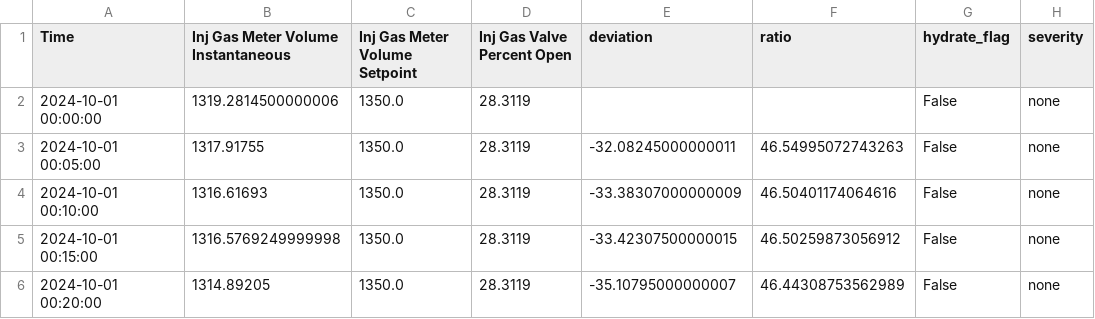
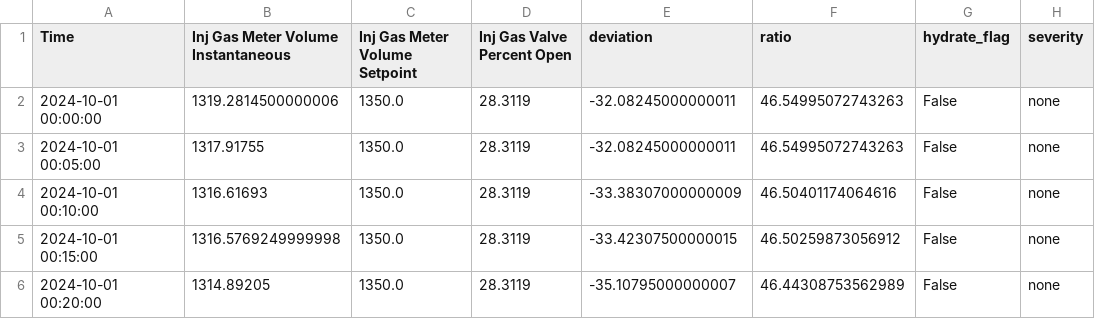
Before and after one commit to Gman-root/HackUTDRippleEffect, a CSV file: train data/Ruthless_745H-10_01-10_08.csv, drawn as a sheet; only a part is shown.

```diff
--- a/train data/Ruthless_745H-10_01-10_08.csv
+++ b/train data/Ruthless_745H-10_01-10_08.csv
@@ -1,3 +1,3 @@
 Time,Inj Gas Meter Volume Instantaneous,Inj Gas Meter Volume Setpoint,Inj Gas Valve Percent Open,deviation,ratio,hydrate_flag,severity
-2024-10-01 00:00:00,1319.2814500000006,1350.0,28.3119,,,False,none
+2024-10-01 00:00:00,1319.2814500000006,1350.0,28.3119,-32.08245000000011,46.54995072743263,False,none
 2024-10-01 00:05:00,1317.91755,1350.0,28.3119,-32.08245000000011,46.54995072743263,False,none
```
Also changed, not shown: train data/Courageous_729H-09_25-09_28.csv, train data/Noble_4H-10_24-10_29.csv, 6 other files.
